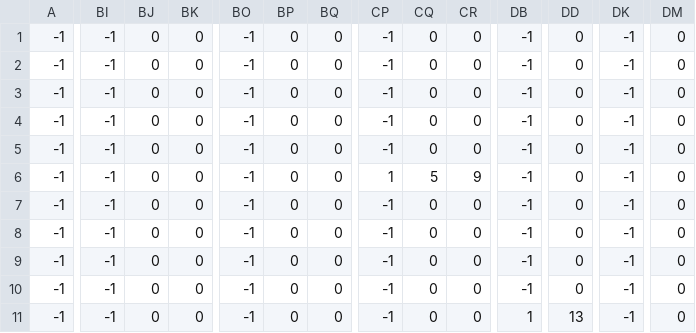
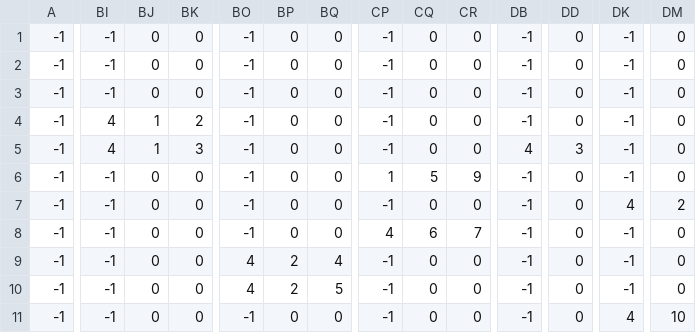
Before and after one commit to teh-jazzman/miii3, a CSV file: rpgmap/Map000001.rpgmap.top.csv, drawn as a sheet; only a part is shown, gaps mark what is left out; the diff covers the shown part only; the diff names each change by its address in the sheet, - before the commit and + after, or states it on an @@ line.

```diff
--- a/rpgmap/Map000001.rpgmap.top.csv
+++ b/rpgmap/Map000001.rpgmap.top.csv
-BI4:BI5: -1
+BI4:BI5: 4
-BJ4:BJ5: 0
+BJ4:BJ5: 1
-BK4: 0
+BK4: 2
-BK5: 0
+BK5: 3
-DB5: -1
+DB5: 4
-DD5: 0
+DD5: 3
-DK7: -1
+DK7: 4
-DM7: 0
+DM7: 2
-CP8: -1
+CP8: 4
-CQ8: 0
+CQ8: 6
-CR8: 0
+CR8: 7
-BO9:BO10: -1
+BO9:BO10: 4
-BP9:BP10: 0
+BP9:BP10: 2
-BQ9: 0
+BQ9: 4
-BQ10: 0
+BQ10: 5
-DB11: 1
+DB11: -1
-DD11: 13
+DD11: 0
-DK11: -1
+DK11: 4
-DM11: 0
+DM11: 10
```
Also changed, not shown: 58 edited cells elsewhere in this file, rpgmap/Map000001.rpgmap.mid.csv, rpgmap/Map000002.rpgmap.bot.csv, 11 other files.
